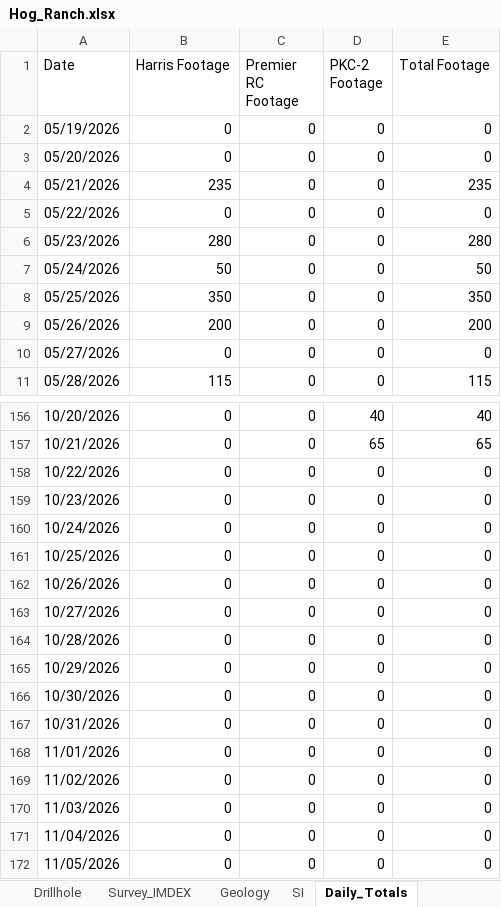
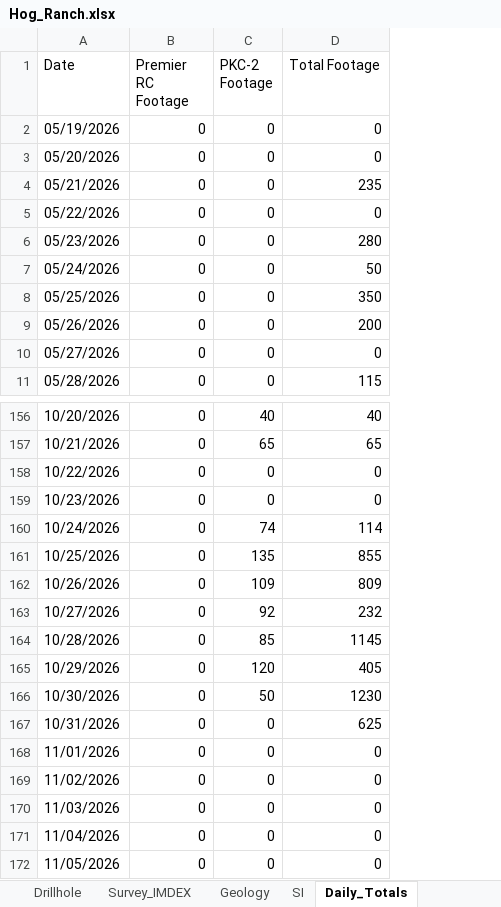
Before and after one commit to jemabantonio-stack/HR_Interactive_Map, an Excel workbook: docs/Hog_Ranch.xlsx, sheet Daily_Totals, drawn as a sheet; only a part is shown, gaps mark what is left out; values as stored, in another font and other column widths than the file's, no borders; removed rows and columns are numbered as before the commit, all else as after; the diff names each change by its address in the sheet, - before the commit and + after, or states it on an @@ line.

```diff
--- a/docs/Hog_Ranch.xlsx (sheet Daily_Totals)
+++ b/docs/Hog_Ranch.xlsx (sheet Daily_Totals)
-column B (Harris Footage), rows 2-11: 0 | 0 | 235 | 0 | 280 | 50 | 350 | 200 | 0 | 115; rows 156-172: all 0
-C160 (PKC-2 Footage): 0
+C160 (PKC-2 Footage): 74
-D160 (Total Footage): 0
+D160 (Total Footage): 114
-C161 (PKC-2 Footage): 0
+C161 (PKC-2 Footage): 135
-D161 (Total Footage): 0
+D161 (Total Footage): 855
-C162 (PKC-2 Footage): 0
+C162 (PKC-2 Footage): 109
-D162 (Total Footage): 0
+D162 (Total Footage): 809
-C163 (PKC-2 Footage): 0
+C163 (PKC-2 Footage): 92
-D163 (Total Footage): 0
+D163 (Total Footage): 232
-C164 (PKC-2 Footage): 0
+C164 (PKC-2 Footage): 85
-D164 (Total Footage): 0
+D164 (Total Footage): 1145
-C165 (PKC-2 Footage): 0
+C165 (PKC-2 Footage): 120
-D165 (Total Footage): 0
+D165 (Total Footage): 405
-C166 (PKC-2 Footage): 0
+C166 (PKC-2 Footage): 50
-D166 (Total Footage): 0
+D166 (Total Footage): 1230
-D167 (Total Footage): 0
+D167 (Total Footage): 625
```
Also changed, not shown: sheet Drillhole, 1 other file.
